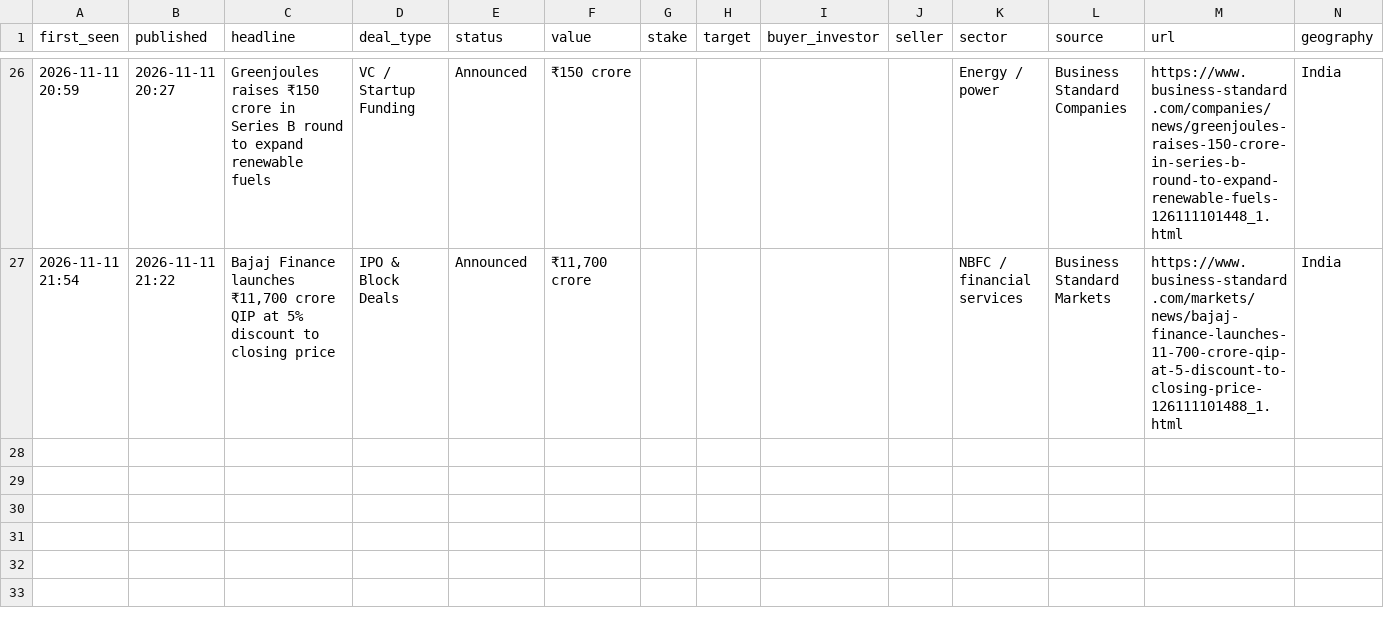
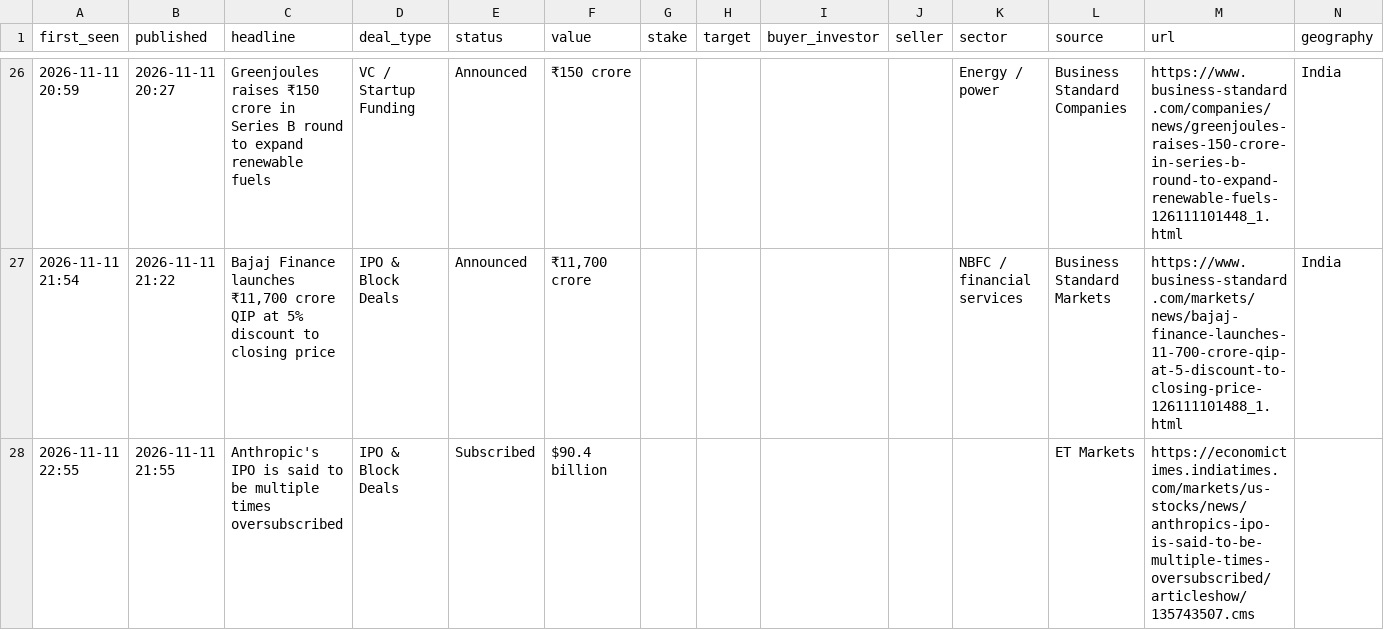
Before and after one commit to aarreev12342/morning-brief, a CSV file: data/deals.csv, drawn as a sheet; only a part is shown, gaps mark what is left out; rows hold the shown columns only; the diff names each change by its address in the sheet, - before the commit and + after, or states it on an @@ line.

Commit message:
Update deal log

```diff
--- a/data/deals.csv
+++ b/data/deals.csv
+row 28: 2026-11-11 22:55 | 2026-11-11 21:55 | Anthropic's IPO is said to be multiple times oversubscribed | IPO & Block Deals | Subscribed | $90.4 billion |  |  |  |  |  | ET Markets | https://economictimes.indiatimes.com/markets/us-stocks/news/anthropics-ipo-is-said-to-be-multiple-times-oversubscribed/articleshow/135743507.cms
```
Also changed, not shown: data/pitchbook_style_deals.csv.
